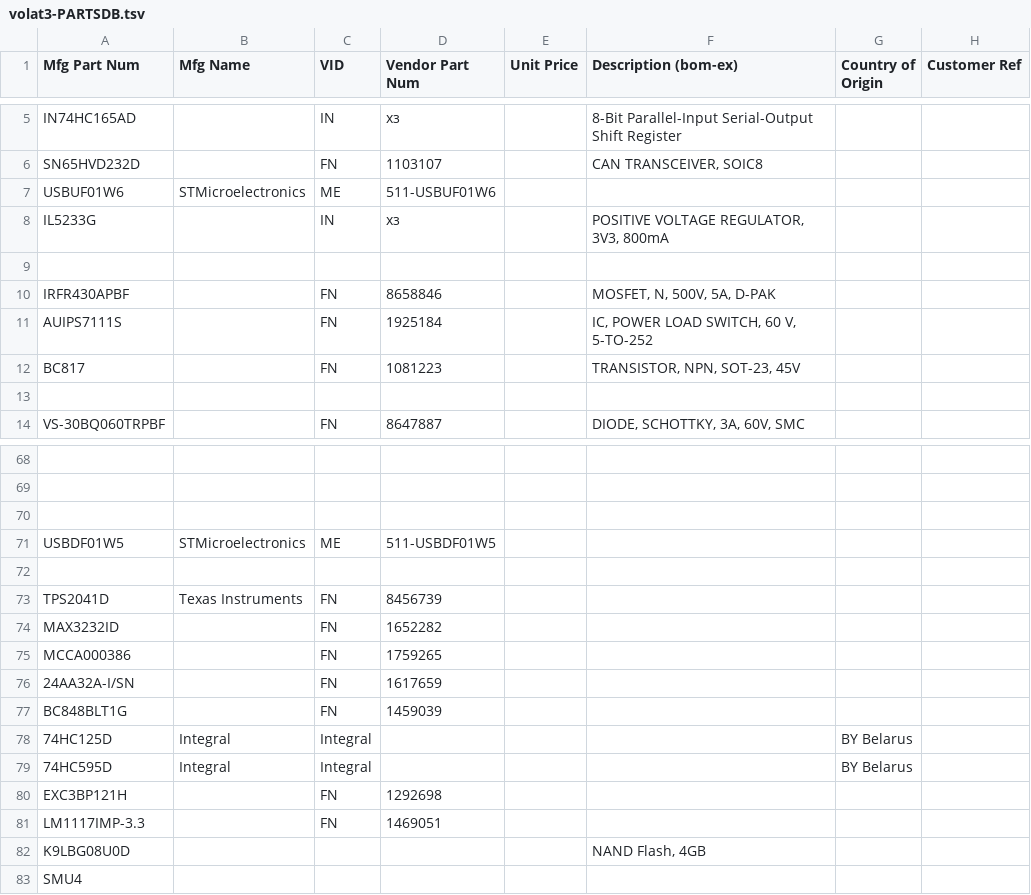
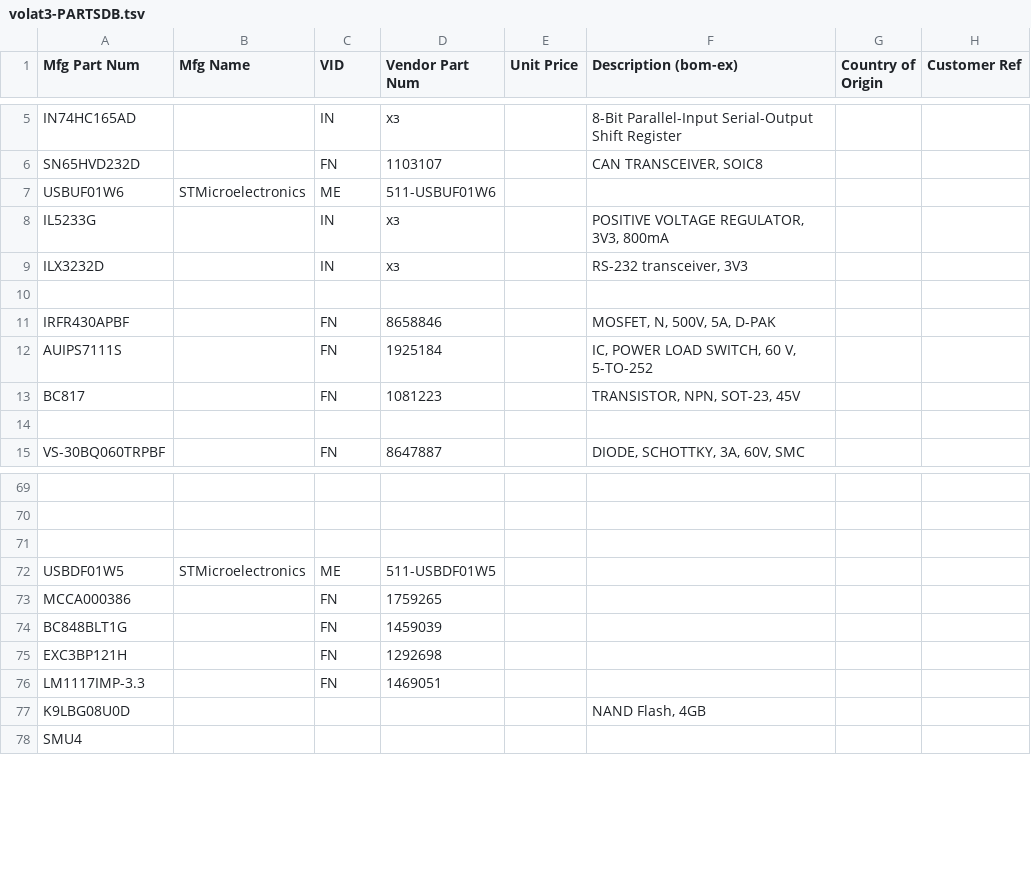
Before and after one commit to barthess/volat3, a TSV file: hard/pcb_main/bom/volat3-PARTSDB.tsv, drawn as a sheet; only a part is shown, gaps mark what is left out; removed rows and columns are numbered as before the commit, all else as after; the diff names each change by its address in the sheet, - before the commit and + after, or states it on an @@ line.

```diff
--- a/hard/pcb_main/bom/volat3-PARTSDB.tsv
+++ b/hard/pcb_main/bom/volat3-PARTSDB.tsv
+row 9: ILX3232D |  | IN | хз |  | RS-232 transceiver, 3V3
-row 72: (empty)
-row 73: TPS2041D | Texas Instruments | FN | 8456739
-row 74: MAX3232ID |  | FN | 1652282
-row 76: 24AA32A-I/SN |  | FN | 1617659
-row 78: 74HC125D | Integral | Integral |  |  |  | BY Belarus
-row 79: 74HC595D | Integral | Integral |  |  |  | BY Belarus
```
Also changed, not shown: 3 other files.
